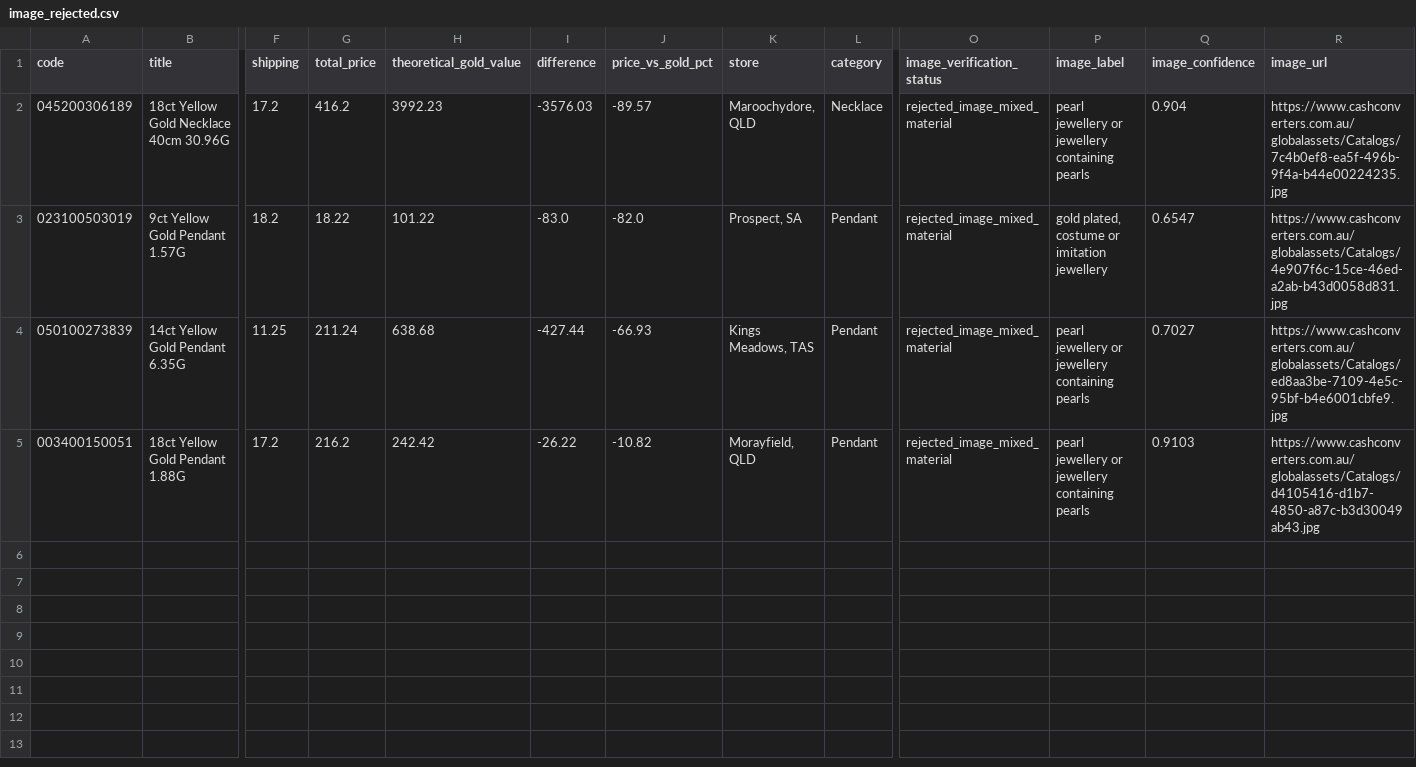
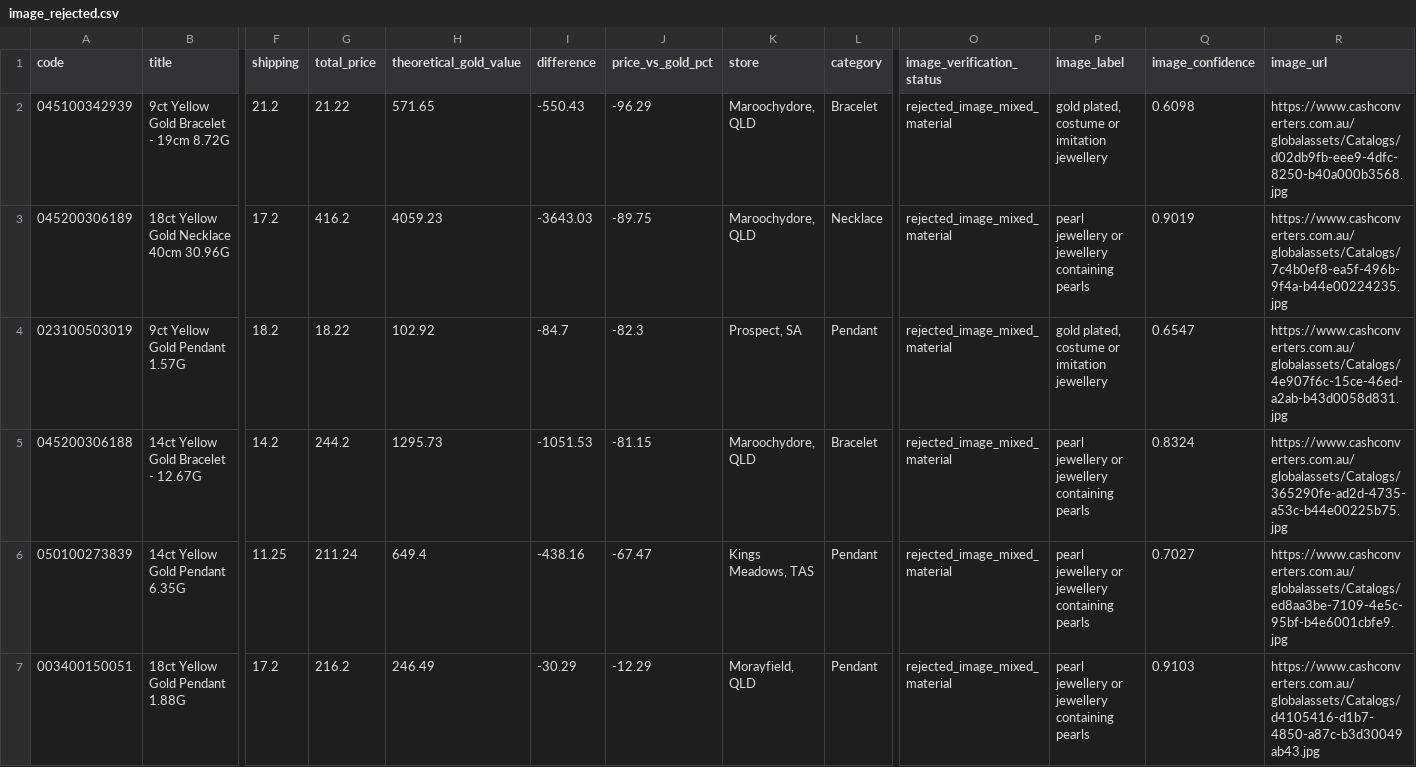
Before and after one commit to tycab03/gold-deal-finder, a CSV file: image_rejected.csv, drawn as a sheet; only a part is shown, gaps mark what is left out; addresses are those after the commit; rows hold the shown columns only; the diff names each change by its address in the sheet, - before the commit and + after, or states it on an @@ line.

```diff
--- a/image_rejected.csv
+++ b/image_rejected.csv
+row 2: 045100342939 | 9ct Yellow Gold Bracelet - 19cm 8.72G | 21.2 | 21.22 | 571.65 | -550.43 | -96.29 | Maroochydore, QLD | Bracelet | rejected_image_mixed_material | gold plated, costume or imitation jewellery | 0.6098 | https://www.cashconverters.com.au/globalassets/Catalogs/d02db9fb-eee9-4dfc-8250-b40a000b3568.jpg
-H3 (theoretical_gold_value): 3992.23
+H3 (theoretical_gold_value): 4059.23
-I3 (difference): -3576.03
+I3 (difference): -3643.03
-J3 (price_vs_gold_pct): -89.57
+J3 (price_vs_gold_pct): -89.75
-Q3 (image_confidence): 0.904
+Q3 (image_confidence): 0.9019
-H4 (theoretical_gold_value): 101.22
+H4 (theoretical_gold_value): 102.92
-I4 (difference): -83.0
+I4 (difference): -84.7
-J4 (price_vs_gold_pct): -82.0
+J4 (price_vs_gold_pct): -82.3
+row 5: 045200306188 | 14ct Yellow Gold Bracelet - 12.67G | 14.2 | 244.2 | 1295.73 | -1051.53 | -81.15 | Maroochydore, QLD | Bracelet | rejected_image_mixed_material | pearl jewellery or jewellery containing pearls | 0.8324 | https://www.cashconverters.com.au/globalassets/Catalogs/365290fe-ad2d-4735-a53c-b44e00225b75.jpg
-H6 (theoretical_gold_value): 638.68
+H6 (theoretical_gold_value): 649.4
-I6 (difference): -427.44
+I6 (difference): -438.16
-J6 (price_vs_gold_pct): -66.93
+J6 (price_vs_gold_pct): -67.47
-H7 (theoretical_gold_value): 242.42
+H7 (theoretical_gold_value): 246.49
-I7 (difference): -26.22
+I7 (difference): -30.29
-J7 (price_vs_gold_pct): -10.82
+J7 (price_vs_gold_pct): -12.29
```
Also changed, not shown: 1 other file.
